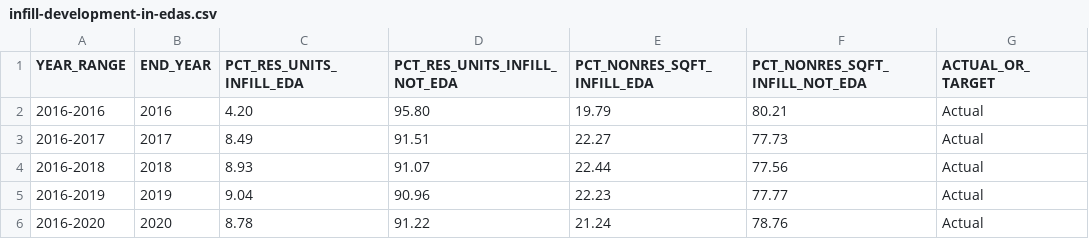
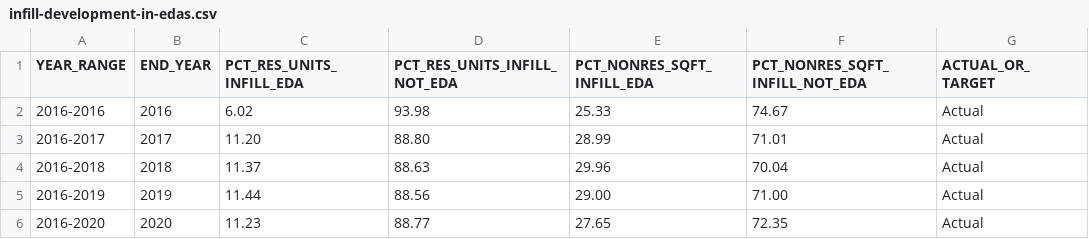
Before and after one commit to CMAP-REPOS/ONTO2050-indicators, a CSV file: infill-development/infill-development-in-edas.csv, drawn as a sheet.

Commit message:
Corrected EDA infill calculations

```diff
--- a/infill-development/infill-development-in-edas.csv
+++ b/infill-development/infill-development-in-edas.csv
@@ -1,6 +1,6 @@
 YEAR_RANGE,END_YEAR,PCT_RES_UNITS_INFILL_EDA,PCT_RES_UNITS_INFILL_NOT_EDA,PCT_NONRES_SQFT_INFILL_EDA,PCT_NONRES_SQFT_INFILL_NOT_EDA,ACTUAL_OR_TARGET
-2016-2016,2016,4.20,95.80,19.79,80.21,Actual
-2016-2017,2017,8.49,91.51,22.27,77.73,Actual
-2016-2018,2018,8.93,91.07,22.44,77.56,Actual
-2016-2019,2019,9.04,90.96,22.23,77.77,Actual
-2016-2020,2020,8.78,91.22,21.24,78.76,Actual
+2016-2016,2016,6.02,93.98,25.33,74.67,Actual
+2016-2017,2017,11.20,88.80,28.99,71.01,Actual
+2016-2018,2018,11.37,88.63,29.96,70.04,Actual
+2016-2019,2019,11.44,88.56,29.00,71.00,Actual
+2016-2020,2020,11.23,88.77,27.65,72.35,Actual
```
